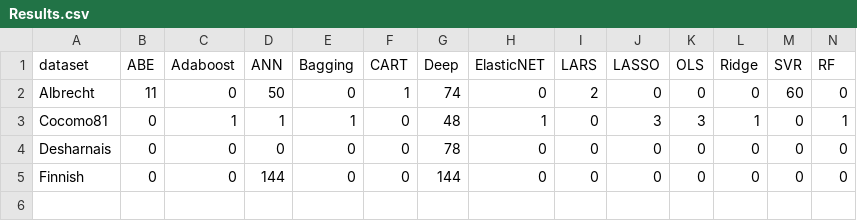
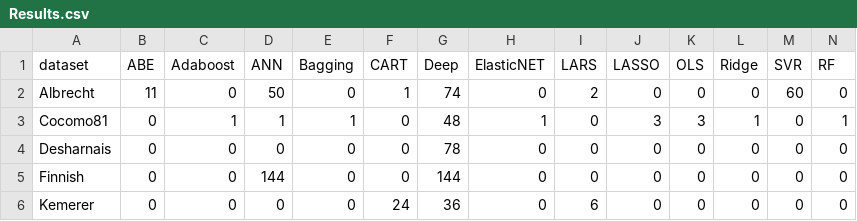
Before and after one commit to albertofernandezs/machine-learning, a CSV file: actualizacion/Results.csv, drawn as a sheet; only a part is shown; rows hold the shown columns only; the diff names each change by its address in the sheet, - before the commit and + after, or states it on an @@ line.

Commit message:
Results kemerer

```diff
--- a/actualizacion/Results.csv
+++ b/actualizacion/Results.csv
+row 6: Kemerer | 0 | 0 | 0 | 0 | 24 | 36 | 0 | 6 | 0 | 0 | 0 | 0 | 0
```
